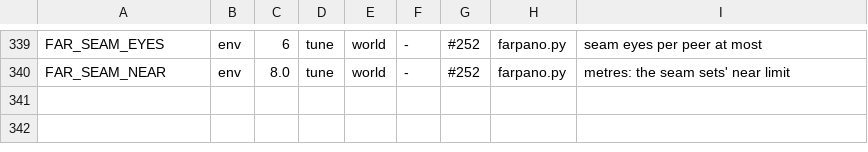
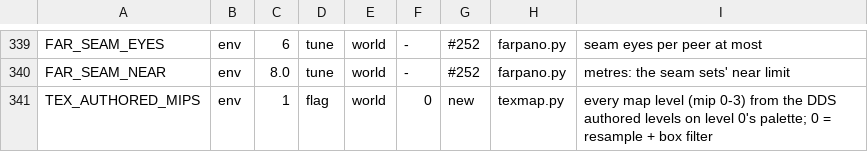
Before and after one commit to nekomancer01/DarkSoulsPS2, a TSV file: tools/switches.tsv, drawn as a sheet; only a part is shown, gaps mark what is left out.

```diff
--- a/tools/switches.tsv
+++ b/tools/switches.tsv
@@ -340 +340,2 @@ FAR_SEAM_EYES	env	6	tune	world	-	#252	farpano.py	seam eyes per peer at most
 FAR_SEAM_NEAR	env	8.0	tune	world	-	#252	farpano.py	metres: the seam sets' near limit
+TEX_AUTHORED_MIPS	env	1	flag	world	0	new	texmap.py	every map level (mip 0-3) from the DDS authored levels on level 0's palette; 0 = resample + box filter
```
Also changed, not shown: 5 other files.
